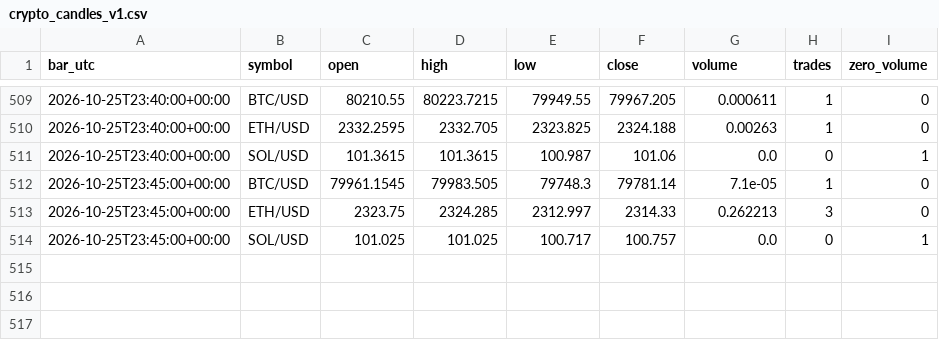
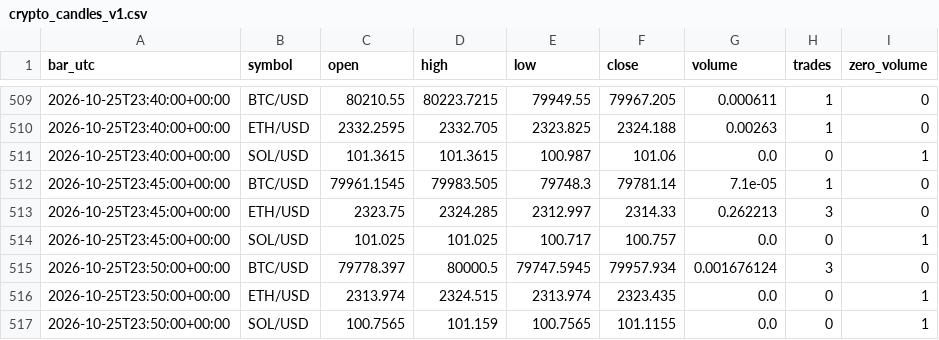
Before and after one commit to BreakoutSignals2026/breakout-scanner, a CSV file: crypto_candles_v1.csv, drawn as a sheet; only a part is shown, gaps mark what is left out.

```diff
--- a/crypto_candles_v1.csv
+++ b/crypto_candles_v1.csv
@@ -514 +514,4 @@ bar_utc,symbol,open,high,low,close,volume,trades,zero_volume
 2026-10-25T23:45:00+00:00,SOL/USD,101.025,101.025,100.717,100.757,0.0,0,1
+2026-10-25T23:50:00+00:00,BTC/USD,79778.397,80000.5,79747.5945,79957.934,0.001676124,3,0
+2026-10-25T23:50:00+00:00,ETH/USD,2313.974,2324.515,2313.974,2323.435,0.0,0,1
+2026-10-25T23:50:00+00:00,SOL/USD,100.7565,101.159,100.7565,101.1155,0.0,0,1
```
Also changed, not shown: 1 other file.
